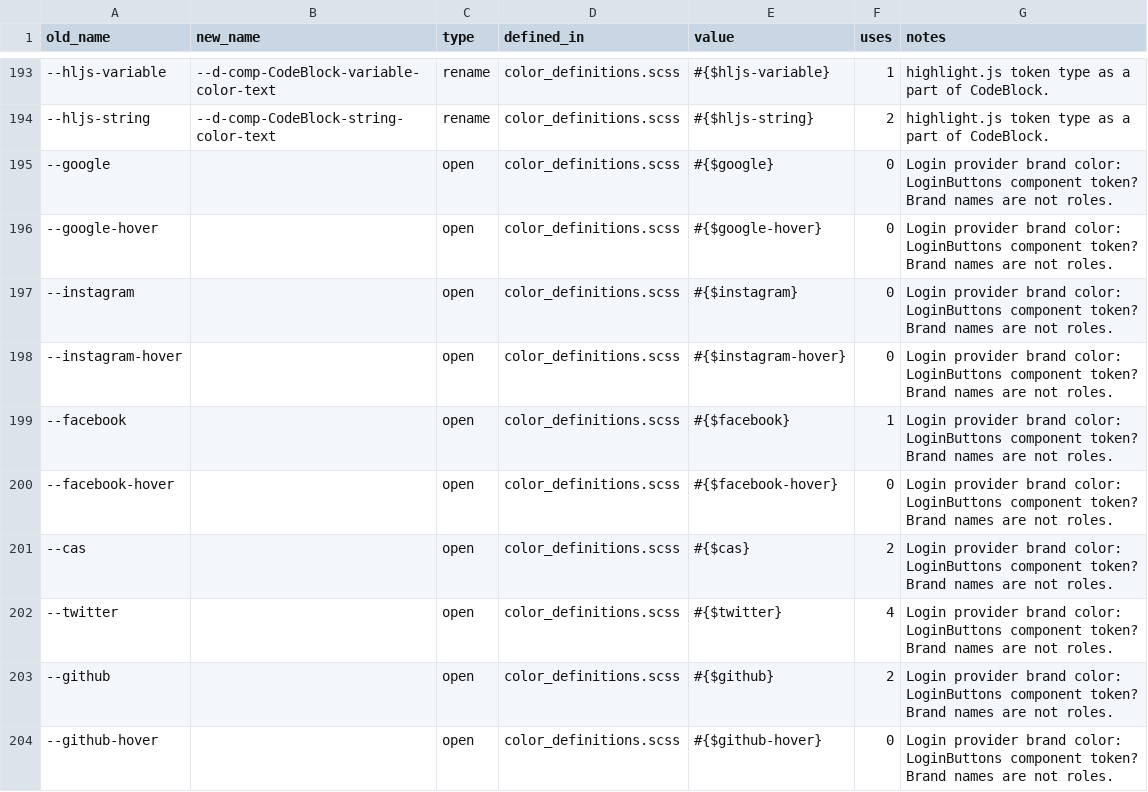
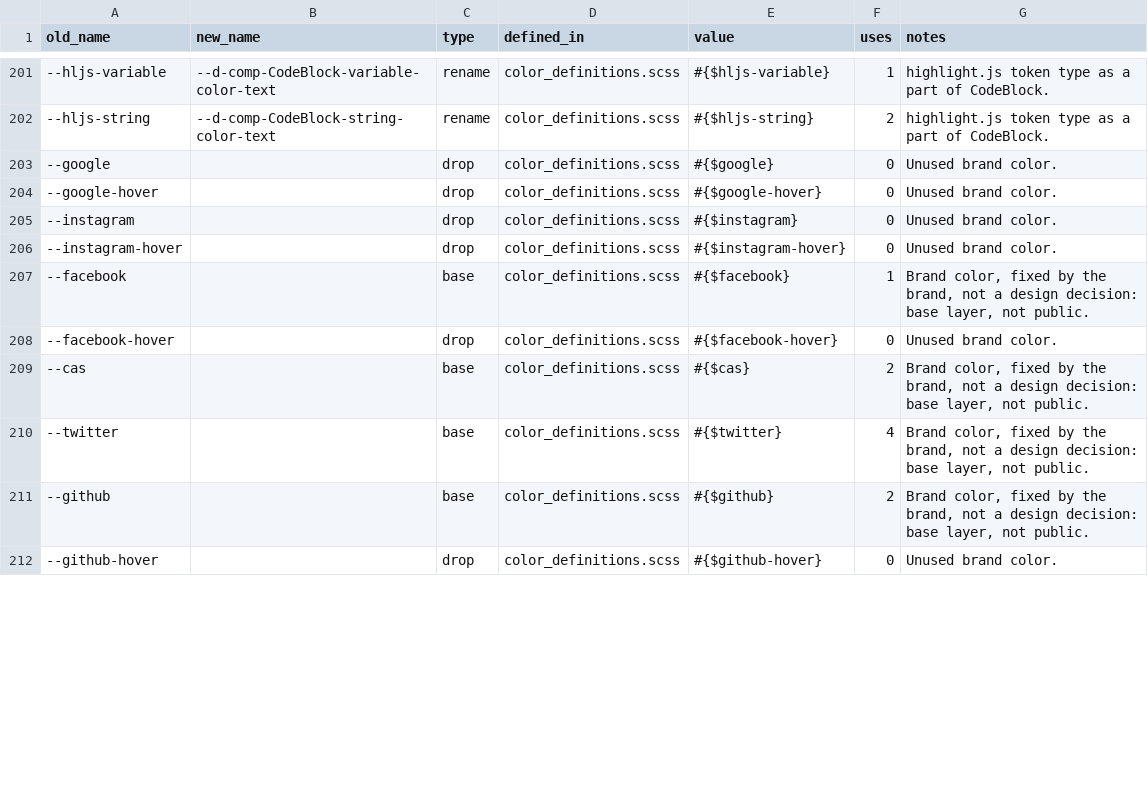
Before and after one commit to nolosb/discourse-CSS-variables, a CSV file: mapping.csv, drawn as a sheet; only a part is shown, gaps mark what is left out; the diff covers the shown part only.

Commit message:
DEV: Map brand colors and add missed underscore variables

```diff
--- a/mapping.csv
+++ b/mapping.csv
@@ -194,11 +202,11 @@ old_name,new_name,type,defined_in,value,uses,notes
 --hljs-string,--d-comp-CodeBlock-string-color-text,rename,color_definitions.scss,#{$hljs-string},2,highlight.js token type as a part of CodeBlock.
---google,,open,color_definitions.scss,#{$google},0,Login provider brand color: LoginButtons component token? Brand names are not roles.
---google-hover,,open,color_definitions.scss,#{$google-hover},0,Login provider brand color: LoginButtons component token? Brand names are not roles.
---instagram,,open,color_definitions.scss,#{$instagram},0,Login provider brand color: LoginButtons component token? Brand names are not roles.
---instagram-hover,,open,color_definitions.scss,#{$instagram-hover},0,Login provider brand color: LoginButtons component token? Brand names are not roles.
---facebook,,open,color_definitions.scss,#{$facebook},1,Login provider brand color: LoginButtons component token? Brand names are not roles.
---facebook-hover,,open,color_definitions.scss,#{$facebook-hover},0,Login provider brand color: LoginButtons component token? Brand names are not roles.
---cas,,open,color_definitions.scss,#{$cas},2,Login provider brand color: LoginButtons component token? Brand names are not roles.
---twitter,,open,color_definitions.scss,#{$twitter},4,Login provider brand color: LoginButtons component token? Brand names are not roles.
---github,,open,color_definitions.scss,#{$github},2,Login provider brand color: LoginButtons component token? Brand names are not roles.
---github-hover,,open,color_definitions.scss,#{$github-hover},0,Login provider brand color: LoginButtons component token? Brand names are not roles.
+--google,,drop,color_definitions.scss,#{$google},0,Unused brand color.
+--google-hover,,drop,color_definitions.scss,#{$google-hover},0,Unused brand color.
+--instagram,,drop,color_definitions.scss,#{$instagram},0,Unused brand color.
+--instagram-hover,,drop,color_definitions.scss,#{$instagram-hover},0,Unused brand color.
+--facebook,,base,color_definitions.scss,#{$facebook},1,"Brand color, fixed by the brand, not a design decision: base layer, not public."
+--facebook-hover,,drop,color_definitions.scss,#{$facebook-hover},0,Unused brand color.
+--cas,,base,color_definitions.scss,#{$cas},2,"Brand color, fixed by the brand, not a design decision: base layer, not public."
+--twitter,,base,color_definitions.scss,#{$twitter},4,"Brand color, fixed by the brand, not a design decision: base layer, not public."
+--github,,base,color_definitions.scss,#{$github},2,"Brand color, fixed by the brand, not a design decision: base layer, not public."
+--github-hover,,drop,color_definitions.scss,#{$github-hover},0,Unused brand color.
```
Also changed, not shown: 15 added rows and 4 edited cells elsewhere in this file, 1 other file.
